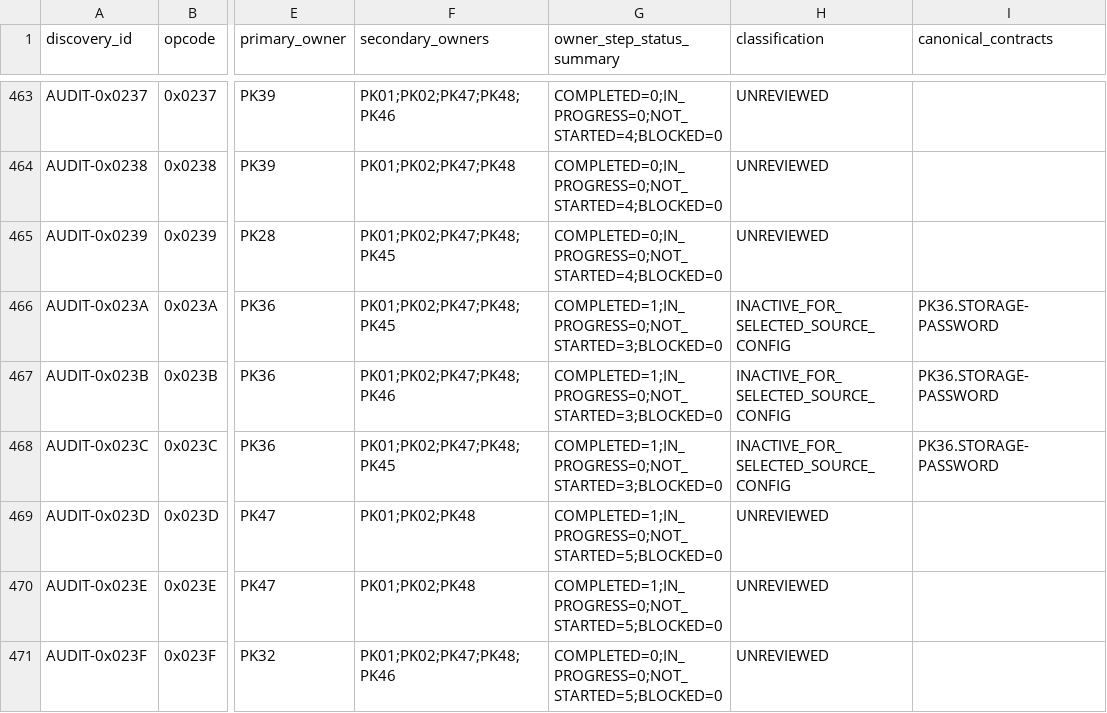
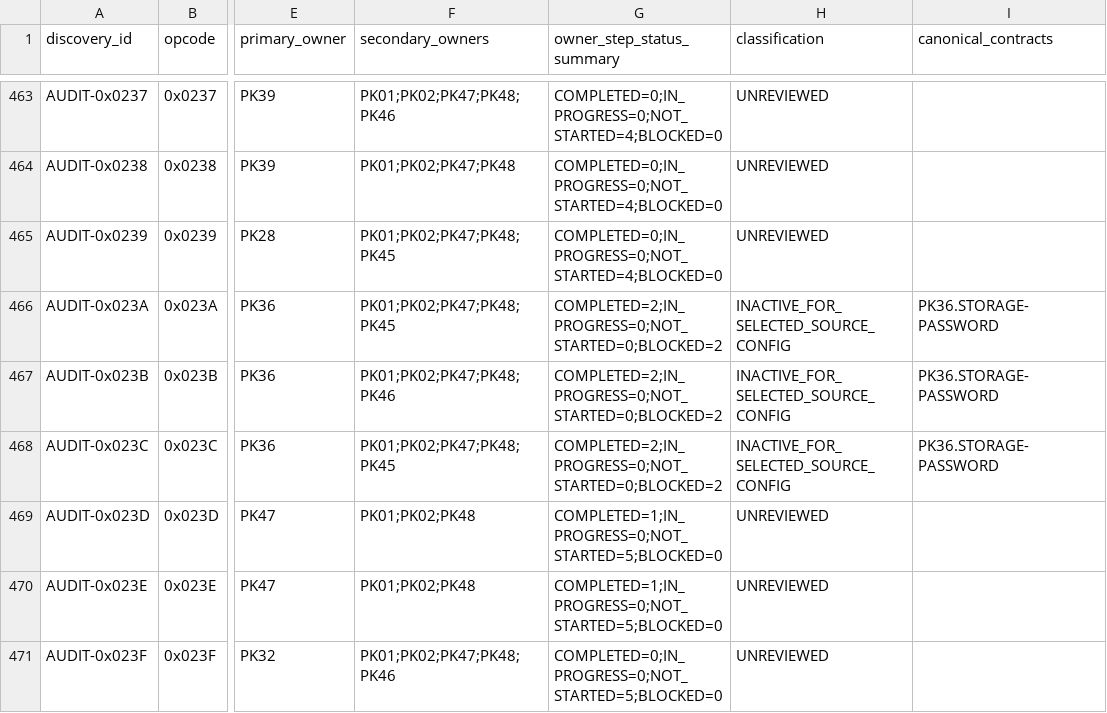
Before and after one commit to Sziadan/open-midgard, a CSV file: docs/packets/evidence/PK47.02.001-discovery-reconciliation.csv, drawn as a sheet; only a part is shown, gaps mark what is left out; the diff names each change by its address in the sheet, - before the commit and + after, or states it on an @@ line.

Commit message:
packet(PK36.04): verify inactive storage password handling

```diff
--- a/docs/packets/evidence/PK47.02.001-discovery-reconciliation.csv
+++ b/docs/packets/evidence/PK47.02.001-discovery-reconciliation.csv
-G466:G468 (owner_step_status_summary): COMPLETED=1;IN_PROGRESS=0;NOT_STARTED=3;BLOCKED=0
+G466:G468 (owner_step_status_summary): COMPLETED=2;IN_PROGRESS=0;NOT_STARTED=0;BLOCKED=2
```
Also changed, not shown: 10 other files.
